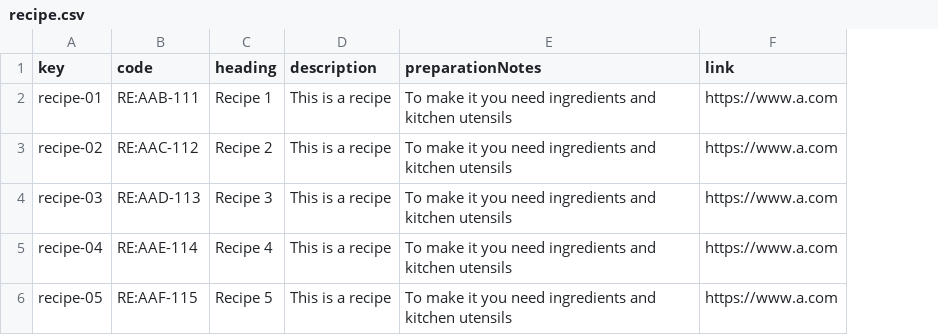
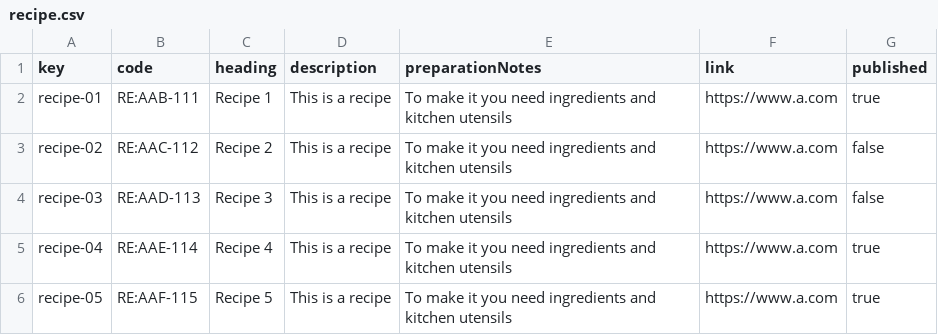
Before and after one commit to juacasalb/Acme-Recipes, a CSV file: src/main/webapp/WEB-INF/resources/sample-data/recipe.csv, drawn as a sheet; the diff names each change by its address in the sheet, - before the commit and + after, or states it on an @@ line.

Commit message:
Recipe

```diff
--- a/src/main/webapp/WEB-INF/resources/sample-data/recipe.csv
+++ b/src/main/webapp/WEB-INF/resources/sample-data/recipe.csv
+column G (published), rows 2-6: true | false | false | true | true
```
Also changed, not shown: 5 other files.
